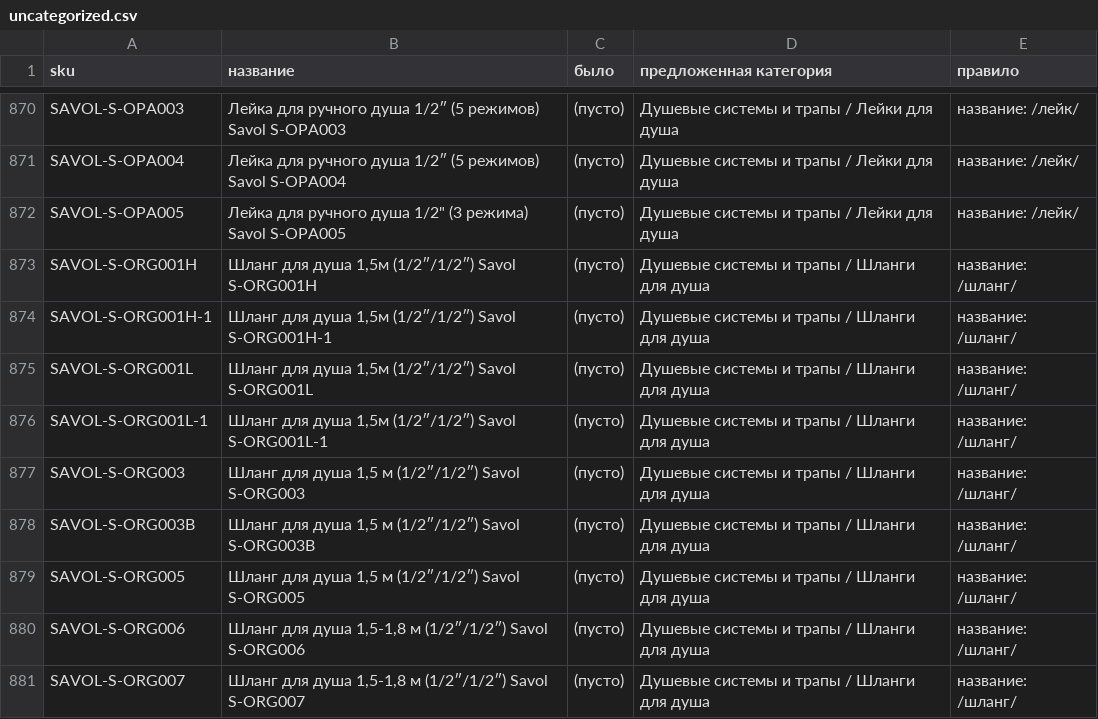
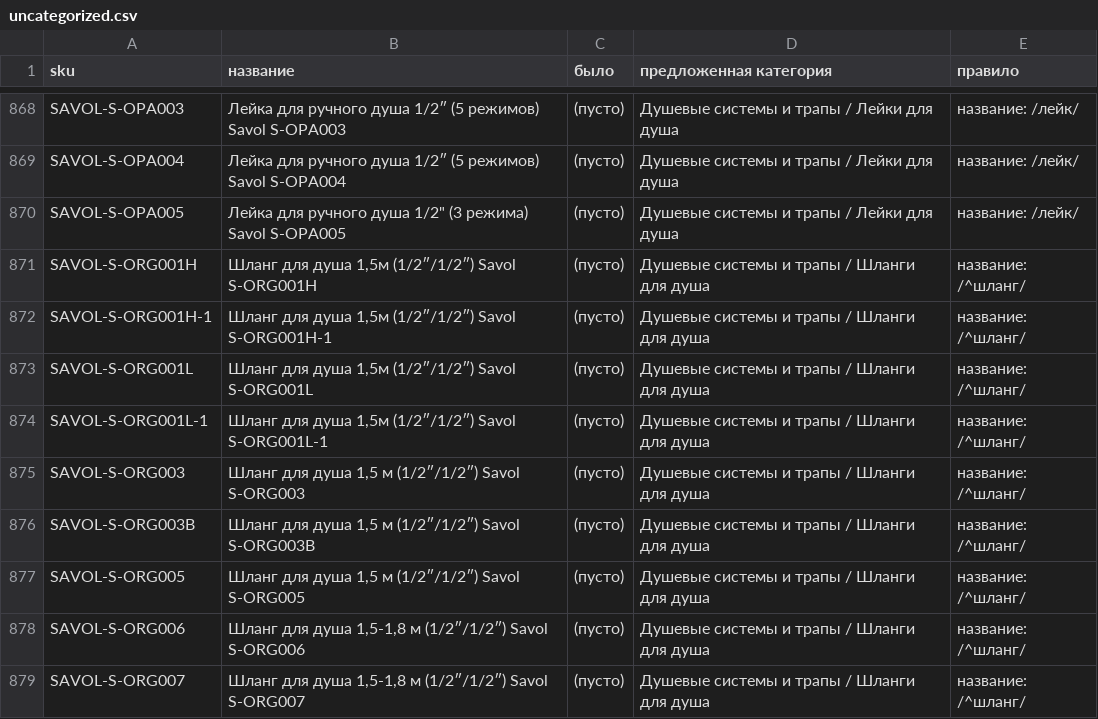
Before and after one commit to zalex350/baza-petrovich, a CSV file: docs/catalog/uncategorized.csv, drawn as a sheet; only a part is shown, gaps mark what is left out; the diff covers the shown part only.

```diff
--- a/docs/catalog/uncategorized.csv
+++ b/docs/catalog/uncategorized.csv
@@ -872,10 +870,10 @@ SAVOL-S-OPA004;"Лейка для ручного душа 1/2″ (5 режимо
 SAVOL-S-OPA005;"Лейка для ручного душа 1/2"" (3 режима) Savol S-OPA005";(пусто);"Душевые системы и трапы / Лейки для душа";"название: /лейк/"
-SAVOL-S-ORG001H;"Шланг для душа 1,5м (1/2″/1/2″) Savol S-ORG001H";(пусто);"Душевые системы и трапы / Шланги для душа";"название: /шланг/"
-SAVOL-S-ORG001H-1;"Шланг для душа 1,5м (1/2″/1/2″) Savol S-ORG001H-1";(пусто);"Душевые системы и трапы / Шланги для душа";"название: /шланг/"
-SAVOL-S-ORG001L;"Шланг для душа 1,5м (1/2″/1/2″) Savol S-ORG001L";(пусто);"Душевые системы и трапы / Шланги для душа";"название: /шланг/"
-SAVOL-S-ORG001L-1;"Шланг для душа 1,5м (1/2″/1/2″) Savol S-ORG001L-1";(пусто);"Душевые системы и трапы / Шланги для душа";"название: /шланг/"
-SAVOL-S-ORG003;"Шланг для душа 1,5 м (1/2″/1/2″) Savol S-ORG003";(пусто);"Душевые системы и трапы / Шланги для душа";"название: /шланг/"
-SAVOL-S-ORG003B;"Шланг для душа 1,5 м (1/2″/1/2″) Savol S-ORG003B";(пусто);"Душевые системы и трапы / Шланги для душа";"название: /шланг/"
-SAVOL-S-ORG005;"Шланг для душа 1,5 м (1/2″/1/2″) Savol S-ORG005";(пусто);"Душевые системы и трапы / Шланги для душа";"название: /шланг/"
-SAVOL-S-ORG006;"Шланг для душа 1,5-1,8 м (1/2″/1/2″) Savol S-ORG006";(пусто);"Душевые системы и трапы / Шланги для душа";"название: /шланг/"
-SAVOL-S-ORG007;"Шланг для душа 1,5-1,8 м (1/2″/1/2″) Savol S-ORG007";(пусто);"Душевые системы и трапы / Шланги для душа";"название: /шланг/"
+SAVOL-S-ORG001H;"Шланг для душа 1,5м (1/2″/1/2″) Savol S-ORG001H";(пусто);"Душевые системы и трапы / Шланги для душа";"название: /^шланг/"
+SAVOL-S-ORG001H-1;"Шланг для душа 1,5м (1/2″/1/2″) Savol S-ORG001H-1";(пусто);"Душевые системы и трапы / Шланги для душа";"название: /^шланг/"
+SAVOL-S-ORG001L;"Шланг для душа 1,5м (1/2″/1/2″) Savol S-ORG001L";(пусто);"Душевые системы и трапы / Шланги для душа";"название: /^шланг/"
+SAVOL-S-ORG001L-1;"Шланг для душа 1,5м (1/2″/1/2″) Savol S-ORG001L-1";(пусто);"Душевые системы и трапы / Шланги для душа";"название: /^шланг/"
+SAVOL-S-ORG003;"Шланг для душа 1,5 м (1/2″/1/2″) Savol S-ORG003";(пусто);"Душевые системы и трапы / Шланги для душа";"название: /^шланг/"
+SAVOL-S-ORG003B;"Шланг для душа 1,5 м (1/2″/1/2″) Savol S-ORG003B";(пусто);"Душевые системы и трапы / Шланги для душа";"название: /^шланг/"
+SAVOL-S-ORG005;"Шланг для душа 1,5 м (1/2″/1/2″) Savol S-ORG005";(пусто);"Душевые системы и трапы / Шланги для душа";"название: /^шланг/"
+SAVOL-S-ORG006;"Шланг для душа 1,5-1,8 м (1/2″/1/2″) Savol S-ORG006";(пусто);"Душевые системы и трапы / Шланги для душа";"название: /^шланг/"
+SAVOL-S-ORG007;"Шланг для душа 1,5-1,8 м (1/2″/1/2″) Savol S-ORG007";(пусто);"Душевые системы и трапы / Шланги для душа";"название: /^шланг/"
```
Also changed, not shown: 2 removed rows and 105 edited cells elsewhere in this file, 8 other files.
